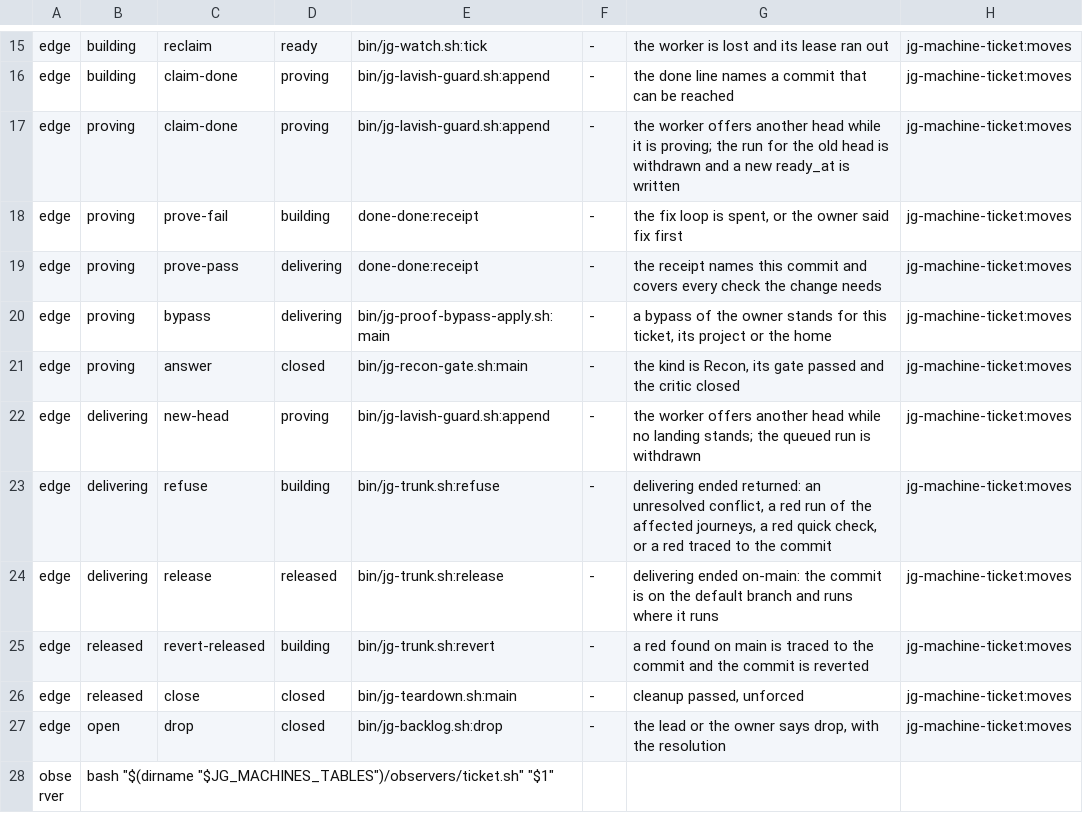
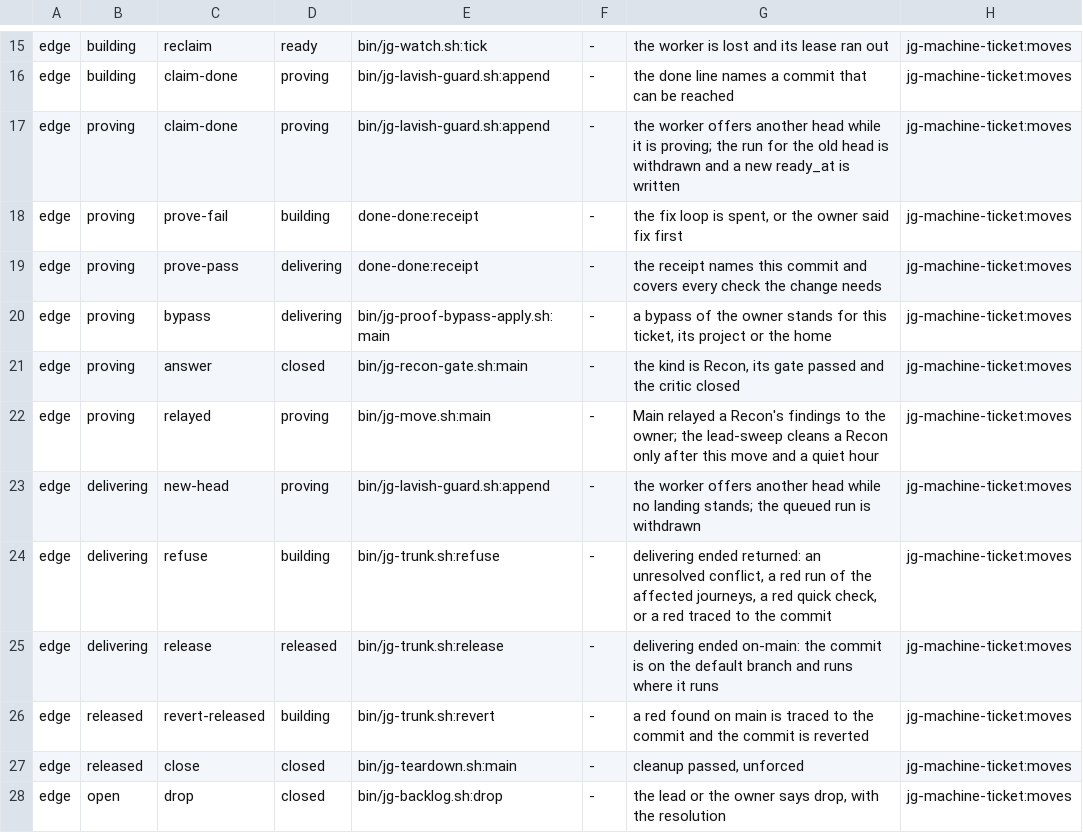
Before and after one commit to umeranjum17/juggernaut, a TSV file: core/machines/tables/ticket.tsv, drawn as a sheet; only a part is shown, gaps mark what is left out; the shorter side is filled out with more unchanged rows; the diff names each change by its address in the sheet, - before the commit and + after, or states it on an @@ line.

Commit message:
jg-8kugw-2: a Recon is cleaned up only after Main relayed it, and a critic round names the report it read
The lead-sweep cleans a scout lane only when its ticket has the relayed move (new ticket move, written with bin/jg-move.sh when Main relays the findings) and no message reached its inbox in the last 60 minutes; a done line, a passed critic or a gone agent with a report on disk no longer makes a Recon cleanable. The depth gate refuses a report changed after the critic's last round, which must name the report's sha256.

Ticket: jg-8kugw.2

```diff
--- a/core/machines/tables/ticket.tsv
+++ b/core/machines/tables/ticket.tsv
+row 22: edge | proving | relayed | proving | bin/jg-move.sh:main | - | Main relayed a Recon's findings to the owner; the lead-sweep cleans a Recon only after this move and a quiet hour | jg-machine-ticket:moves
```
Also changed, not shown: 11 other files.
